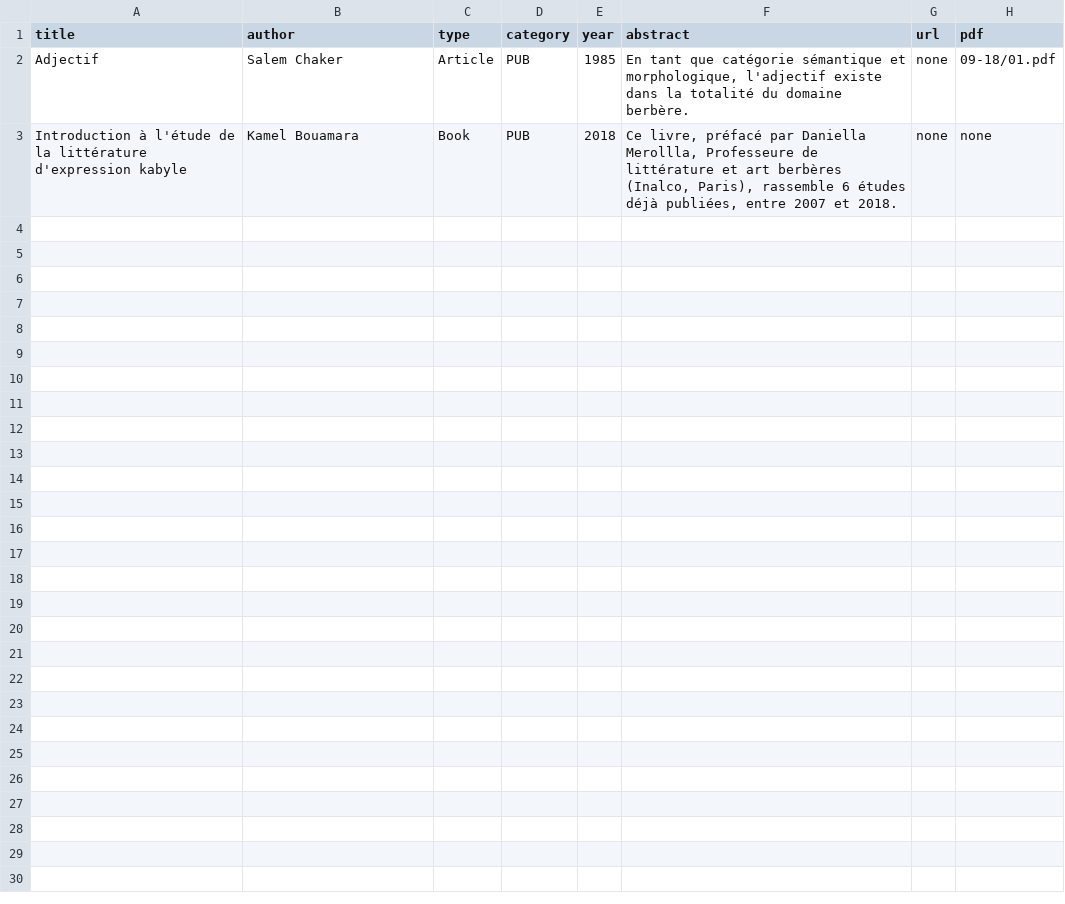
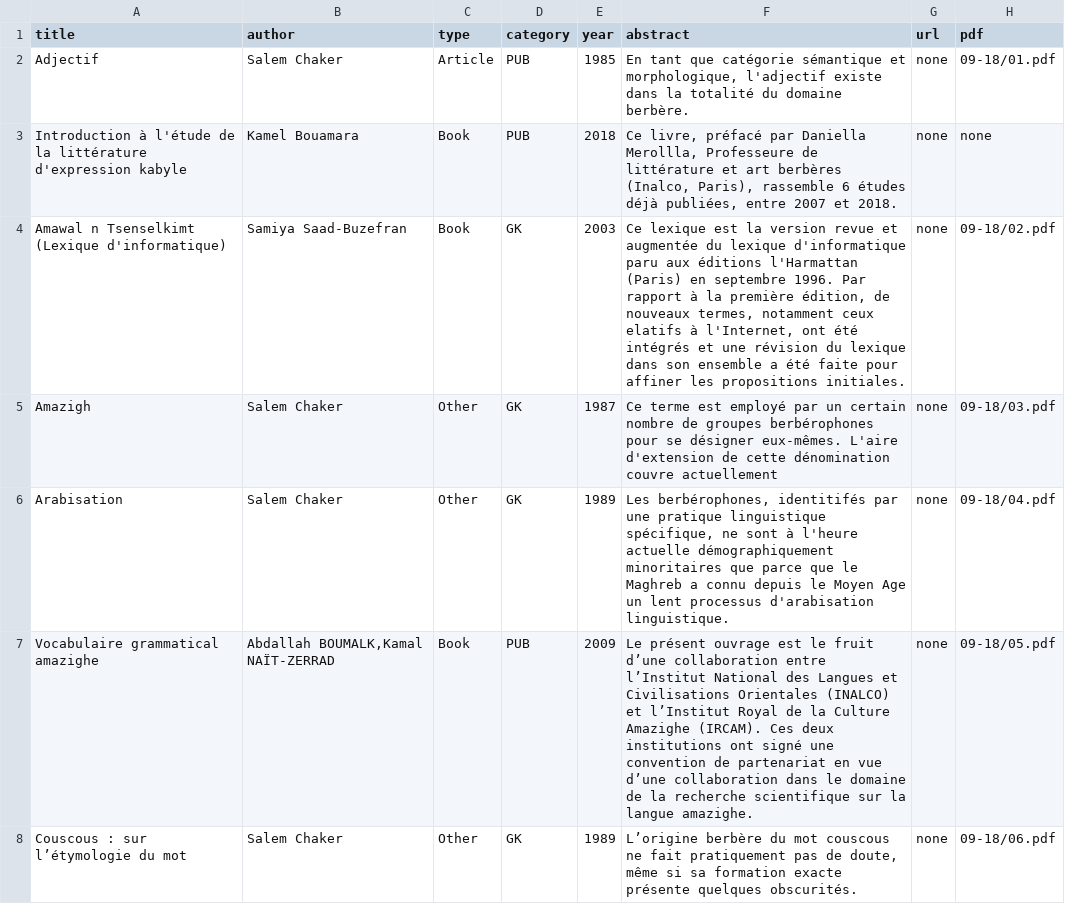
Before and after one commit to library-of-tamazight/library-of-tamazight.github.io, a CSV file: data/resources-csv/data-SEPT-2018.csv, drawn as a sheet; only a part is shown; the diff covers the shown part only; the diff names each change by its address in the sheet, - before the commit and + after, or states it on an @@ line.

Commit message:
Add 11 new resources + html code

```diff
--- a/data/resources-csv/data-SEPT-2018.csv
+++ b/data/resources-csv/data-SEPT-2018.csv
+row 4: Amawal n Tsenselkimt (Lexique d'informatique) | Samiya Saad-Buzefran | Book | GK | 2003 | Ce lexique est la version revue et augmentée du lexique d'informatique paru aux éditions l'Harmattan (Paris) en septembre 1996. Par rapport à la première édition, de nouveaux termes, notamment ceux elatifs à l'Internet, ont été intégrés et une révision du lexique dans son ensemble a été faite pour affiner les propositions initiales. | none | 09-18/02.pdf
+row 5: Amazigh | Salem Chaker | Other | GK | 1987 | Ce terme est employé par un certain nombre de groupes berbérophones pour se désigner eux-mêmes. L'aire d'extension de cette dénomination couvre actuellement | none | 09-18/03.pdf
+row 6: Arabisation | Salem Chaker | Other | GK | 1989 | Les berbérophones, identitifés par une pratique linguistique spécifique, ne sont à l'heure actuelle démographiquement minoritaires que parce que le Maghreb a connu depuis le Moyen Age un lent processus d'arabisation linguistique. | none | 09-18/04.pdf
+row 7: Vocabulaire grammatical amazighe | Abdallah BOUMALK,Kamal NAÏT-ZERRAD | Book | PUB | 2009 | Le présent ouvrage est le fruit d’une collaboration entre l’Institut National des Langues et Civilisations Orientales (INALCO) et l’Institut Royal de la Culture Amazighe (IRCAM). Ces deux institutions ont signé une convention de partenariat en vue d’une collaboration dans le domaine de la recherche scientifique sur la langue amazighe. | none | 09-18/05.pdf
+row 8: Couscous : sur l’étymologie du mot | Salem Chaker | Other | GK | 1989 | L’origine berbère du mot couscous ne fait pratiquement pas de doute, même si sa formation exacte présente quelques obscurités. | none | 09-18/06.pdf
```
Also changed, not shown: 5 added rows elsewhere in this file, 24 other files.
